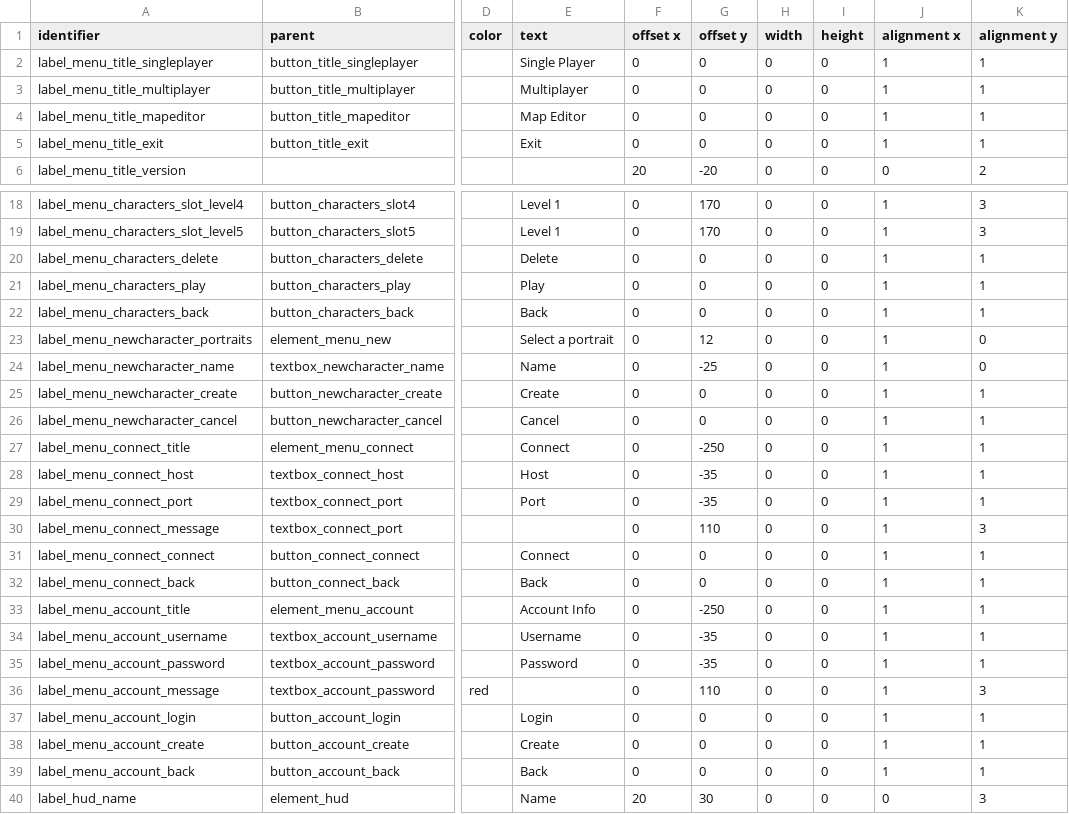
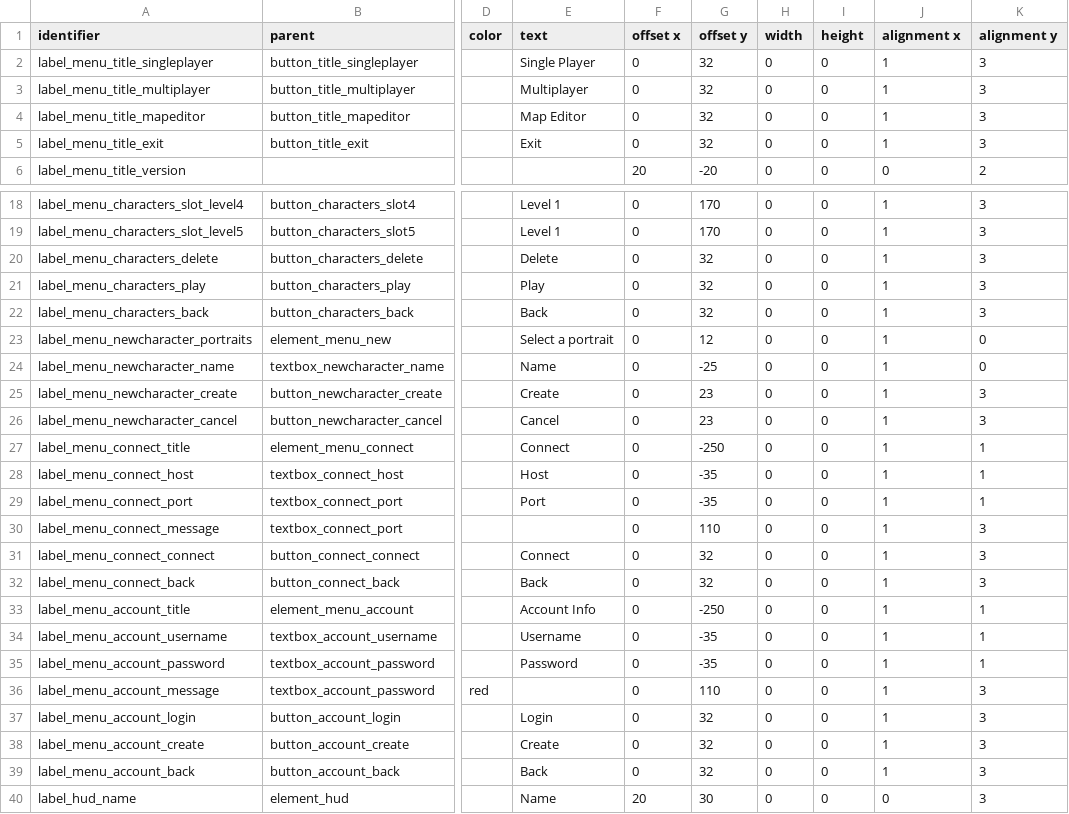
Before and after one commit to jazztickets/choria, a TSV file: working/tables/ui/labels.tsv, drawn as a sheet; only a part is shown, gaps mark what is left out; the diff names each change by its address in the sheet, - before the commit and + after, or states it on an @@ line.

```diff
--- a/working/tables/ui/labels.tsv
+++ b/working/tables/ui/labels.tsv
-G2:G5 (offset y): 0
+G2:G5 (offset y): 32
-K2:K5 (alignment y): 1
+K2:K5 (alignment y): 3
-G20:G22 (offset y): 0
+G20:G22 (offset y): 32
-K20:K22 (alignment y): 1
+K20:K22 (alignment y): 3
-G25:G26 (offset y): 0
+G25:G26 (offset y): 23
-K25:K26 (alignment y): 1
+K25:K26 (alignment y): 3
-G31:G32 (offset y): 0
+G31:G32 (offset y): 32
-K31:K32 (alignment y): 1
+K31:K32 (alignment y): 3
-G37:G39 (offset y): 0
+G37:G39 (offset y): 32
-K37:K39 (alignment y): 1
+K37:K39 (alignment y): 3
```
Also changed, not shown: 1 other file.
